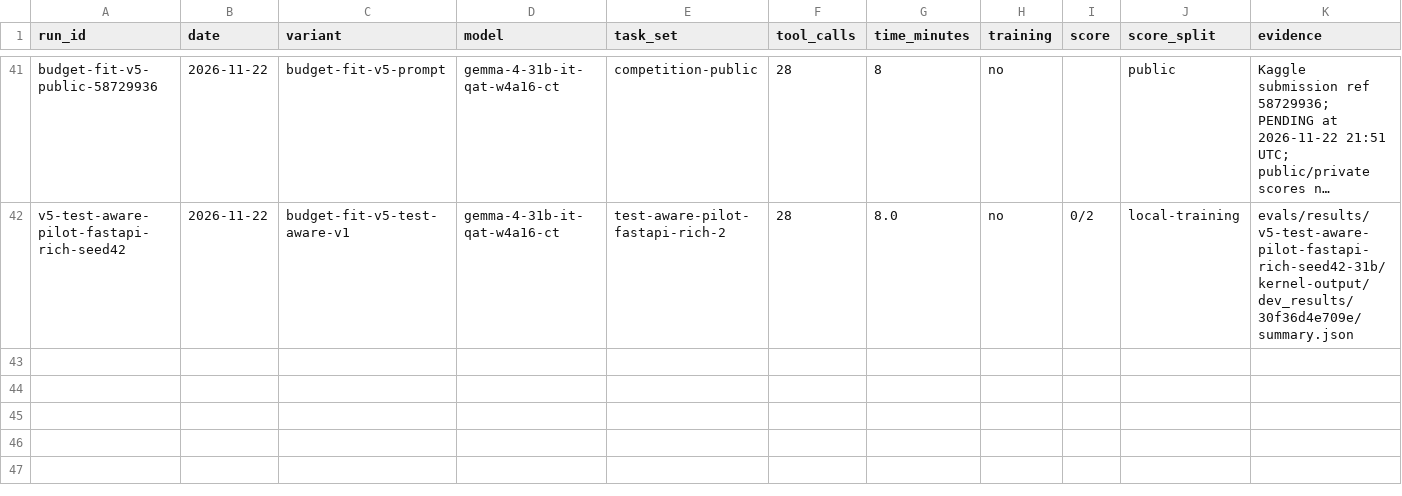
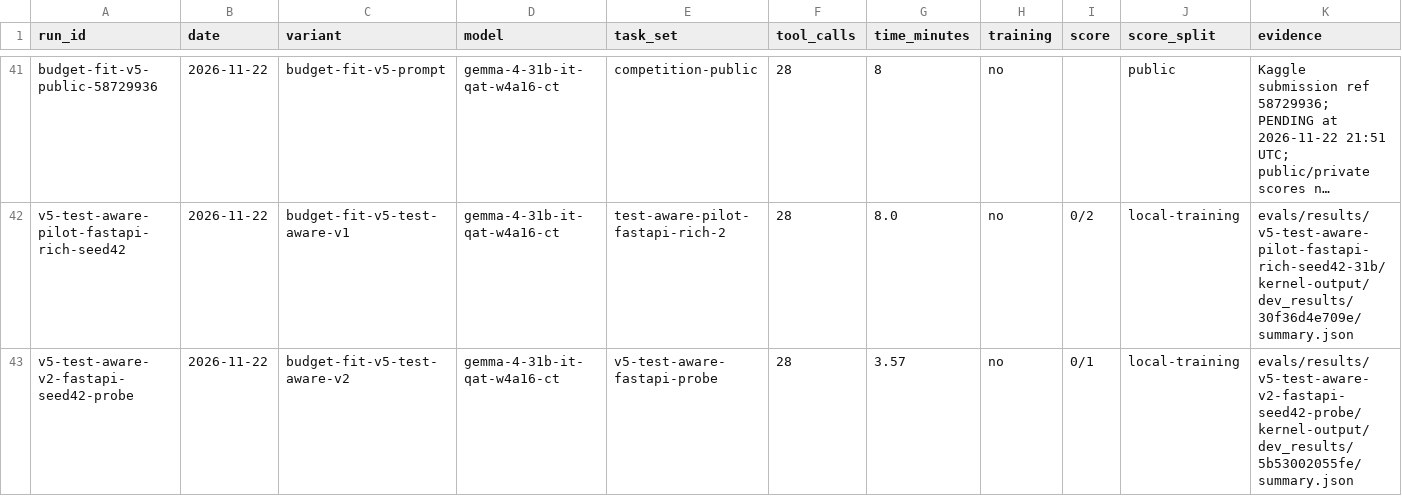
Before and after one commit to Acceleratorer/gemma-4-developer-agent, a CSV file: log/experiment-log.csv, drawn as a sheet; only a part is shown, gaps mark what is left out; long unchanged cells end in …; rows hold the shown columns only; the diff names each change by its address in the sheet, - before the commit and + after, or states it on an @@ line.

Commit message:
docs: record V2 FastAPI probe (#17)

```diff
--- a/log/experiment-log.csv
+++ b/log/experiment-log.csv
+row 43: v5-test-aware-v2-fastapi-seed42-probe | 2026-11-22 | budget-fit-v5-test-aware-v2 | gemma-4-31b-it-qat-w4a16-ct | v5-test-aware-fastapi-probe | 28 | 3.57 | no | 0/1 | local-training | evals/results/v5-test-aware-v2-fastapi-seed42-probe/kernel-output/dev_results/5b53002055fe/summary.json
```
Also changed, not shown: 6 other files.
